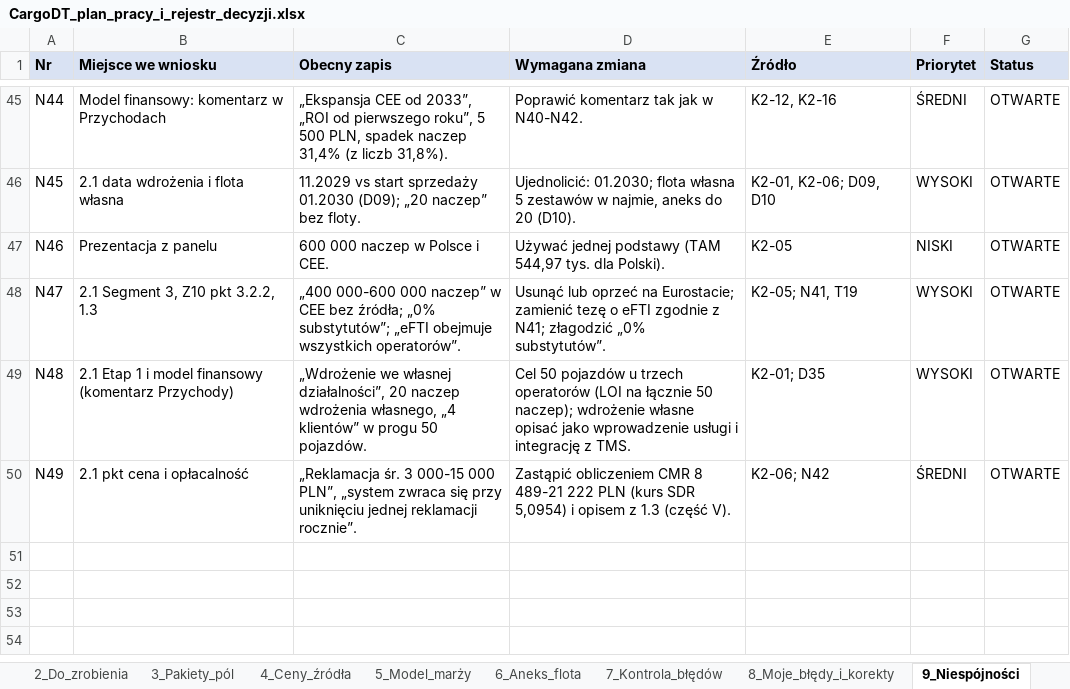
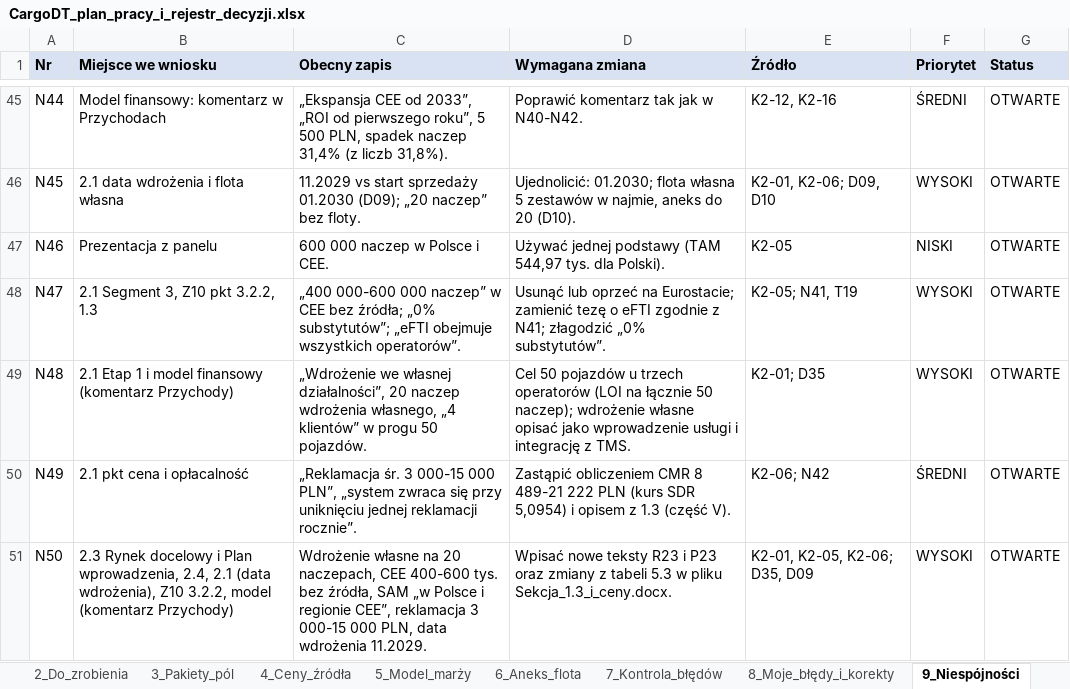
Before and after one commit to retajczyke/smart, an Excel workbook: CargoDT_plan_pracy_i_rejestr_decyzji.xlsx, sheet 9_Niespójności, drawn as a sheet; only a part is shown, gaps mark what is left out; values as stored, in another font and other column widths than the file's, no borders; the diff names each change by its address in the sheet, - before the commit and + after, or states it on an @@ line.

```diff
--- a/CargoDT_plan_pracy_i_rejestr_decyzji.xlsx (sheet 9_Niespójności)
+++ b/CargoDT_plan_pracy_i_rejestr_decyzji.xlsx (sheet 9_Niespójności)
+row 51: N50 | 2.3 Rynek docelowy i Plan wprowadzenia, 2.4, 2.1 (data wdrożenia), Z10 3.2.2, model (komentarz Przychody) | Wdrożenie własne na 20 naczepach, CEE 400-600 tys. bez źródła, SAM „w Polsce i regionie CEE”, reklamacja 3 000-15 000 PLN, data wdrożenia 11.2029. | Wpisać nowe teksty R23 i P23 oraz zmiany z tabeli 5.3 w pliku Sekcja_1.3_i_ceny.docx. | K2-01, K2-05, K2-06; D35, D09 | WYSOKI | OTWARTE
```
Also changed, not shown: sheet 2_Do_zrobienia, 1 other file.
